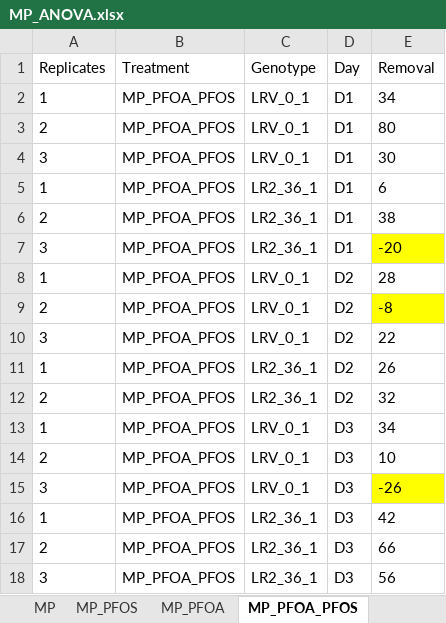
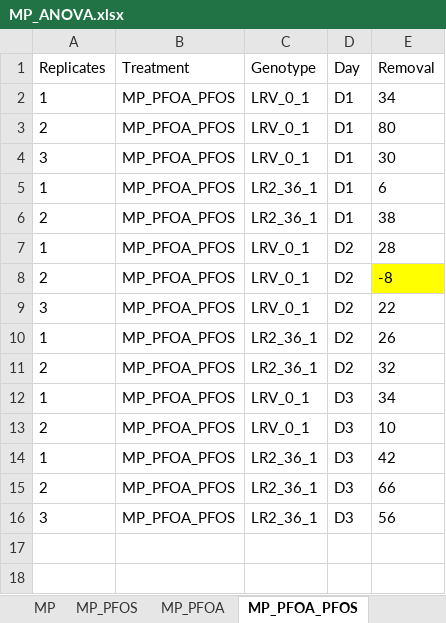
Before and after one commit to madbullahi/DWS, an Excel workbook: MP_ANOVA.xlsx, sheet MP_PFOA_PFOS, drawn as a sheet; values as stored, in another font and other column widths than the file's, no borders; the diff names each change by its address in the sheet, - before the commit and + after, or states it on an @@ line.

```diff
--- a/MP_ANOVA.xlsx (sheet MP_PFOA_PFOS)
+++ b/MP_ANOVA.xlsx (sheet MP_PFOA_PFOS)
-row 7: 3 | MP_PFOA_PFOS | LR2_36_1 | D1 | -20
-row 15: 3 | MP_PFOA_PFOS | LRV_0_1 | D3 | -26
```
Also changed, not shown: sheet MP_PFOS, sheet MP, sheet MP_PFOA, MP_data.xlsx.
